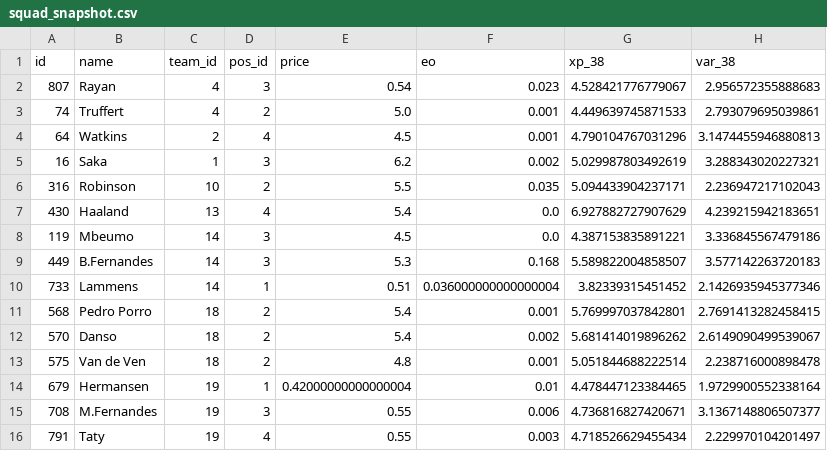
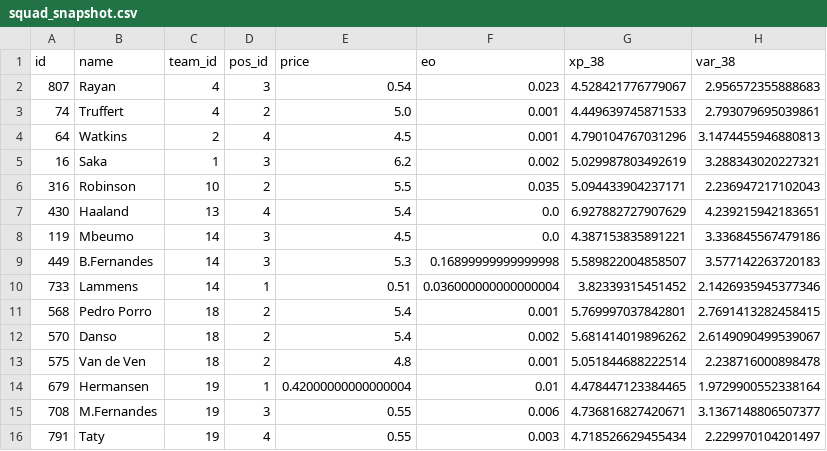
Before and after one commit to quocanhdayyy/footballmanager, a CSV file: data/processed/squad_snapshot.csv, drawn as a sheet; only a part is shown; the diff names each change by its address in the sheet, - before the commit and + after, or states it on an @@ line.

```diff
--- a/data/processed/squad_snapshot.csv
+++ b/data/processed/squad_snapshot.csv
-F9 (eo): 0.168
+F9 (eo): 0.16899999999999998
```
Also changed, not shown: data/players.csv.
